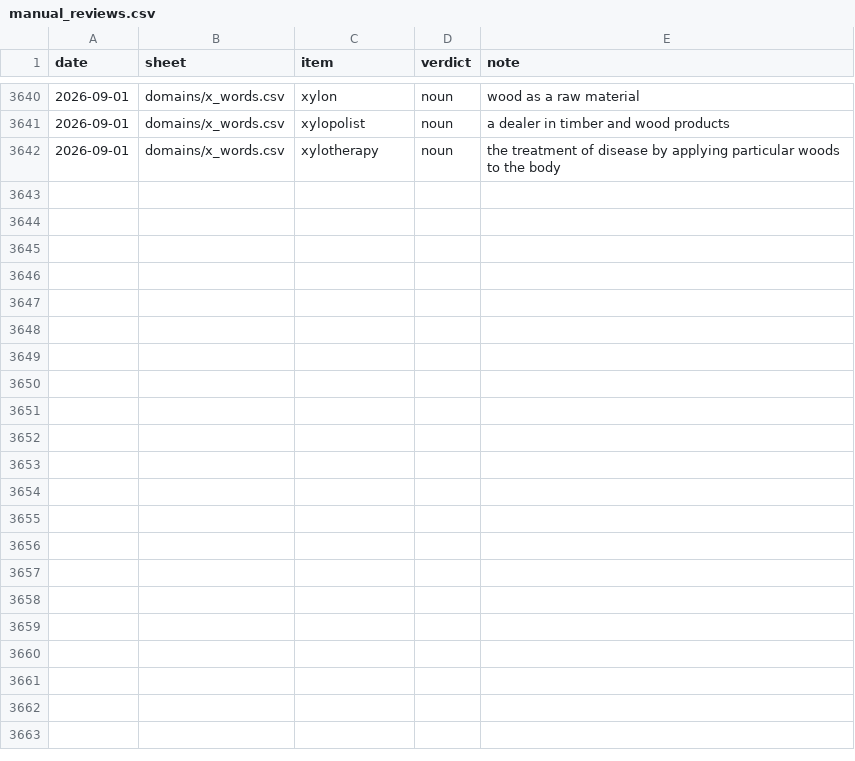
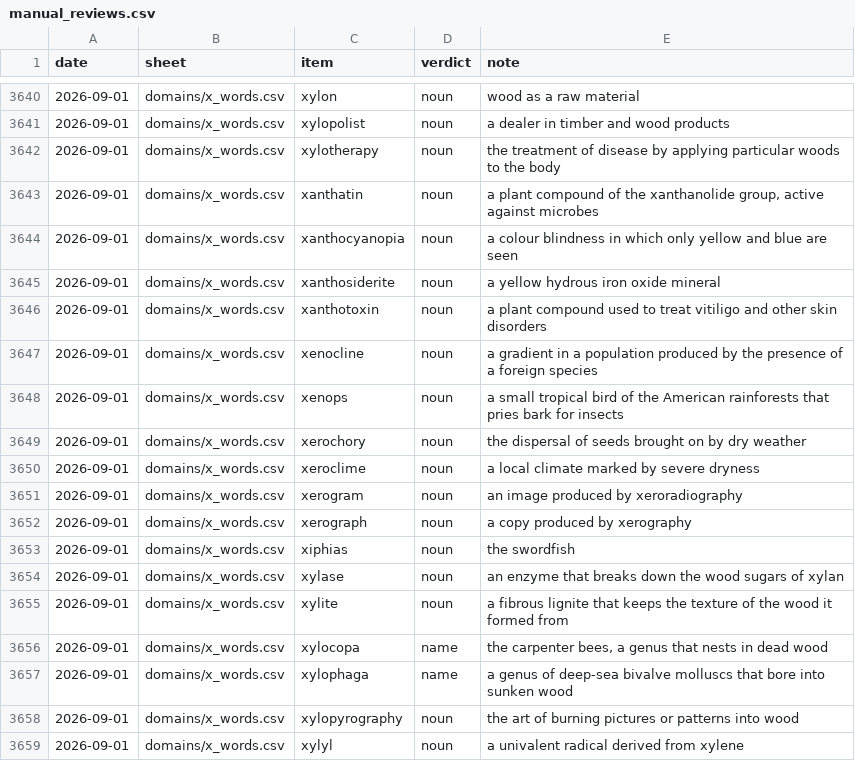
Before and after one commit to Alexander-68/english_nouns_dataset, a CSV file: reviews/manual_reviews.csv, drawn as a sheet; only a part is shown, gaps mark what is left out; the diff names each change by its address in the sheet, - before the commit and + after, or states it on an @@ line.

Commit message:
data: 17 more x-initial words
xanthatin, xanthocyanopia, xanthosiderite, xanthotoxin, xenocline, xenops,
xerochory, xeroclime, xerogram, xerograph, xiphias, xylase, xylite,
xylopyrography and xylyl as noun; xylocopa and xylophaga as name, both being
taxonomic genera.

Three more were proposed and left out because the dataset already has them and
they are playable: xeranthemum, xeroma, xerosere. domains/x_words.csv is now
78 rows, still awaiting a build.

```diff
--- a/reviews/manual_reviews.csv
+++ b/reviews/manual_reviews.csv
+row 3643: 2026-09-01 | domains/x_words.csv | xanthatin | noun | a plant compound of the xanthanolide group, active against microbes
+row 3644: 2026-09-01 | domains/x_words.csv | xanthocyanopia | noun | a colour blindness in which only yellow and blue are seen
+row 3645: 2026-09-01 | domains/x_words.csv | xanthosiderite | noun | a yellow hydrous iron oxide mineral
+row 3646: 2026-09-01 | domains/x_words.csv | xanthotoxin | noun | a plant compound used to treat vitiligo and other skin disorders
+row 3647: 2026-09-01 | domains/x_words.csv | xenocline | noun | a gradient in a population produced by the presence of a foreign species
+row 3648: 2026-09-01 | domains/x_words.csv | xenops | noun | a small tropical bird of the American rainforests that pries bark for insects
+row 3649: 2026-09-01 | domains/x_words.csv | xerochory | noun | the dispersal of seeds brought on by dry weather
+row 3650: 2026-09-01 | domains/x_words.csv | xeroclime | noun | a local climate marked by severe dryness
+row 3651: 2026-09-01 | domains/x_words.csv | xerogram | noun | an image produced by xeroradiography
+row 3652: 2026-09-01 | domains/x_words.csv | xerograph | noun | a copy produced by xerography
+row 3653: 2026-09-01 | domains/x_words.csv | xiphias | noun | the swordfish
+row 3654: 2026-09-01 | domains/x_words.csv | xylase | noun | an enzyme that breaks down the wood sugars of xylan
+row 3655: 2026-09-01 | domains/x_words.csv | xylite | noun | a fibrous lignite that keeps the texture of the wood it formed from
+row 3656: 2026-09-01 | domains/x_words.csv | xylocopa | name | the carpenter bees, a genus that nests in dead wood
+row 3657: 2026-09-01 | domains/x_words.csv | xylophaga | name | a genus of deep-sea bivalve molluscs that bore into sunken wood
+row 3658: 2026-09-01 | domains/x_words.csv | xylopyrography | noun | the art of burning pictures or patterns into wood
+row 3659: 2026-09-01 | domains/x_words.csv | xylyl | noun | a univalent radical derived from xylene
```
Also changed, not shown: reviews/domains/x_words.csv, 1 other file.
